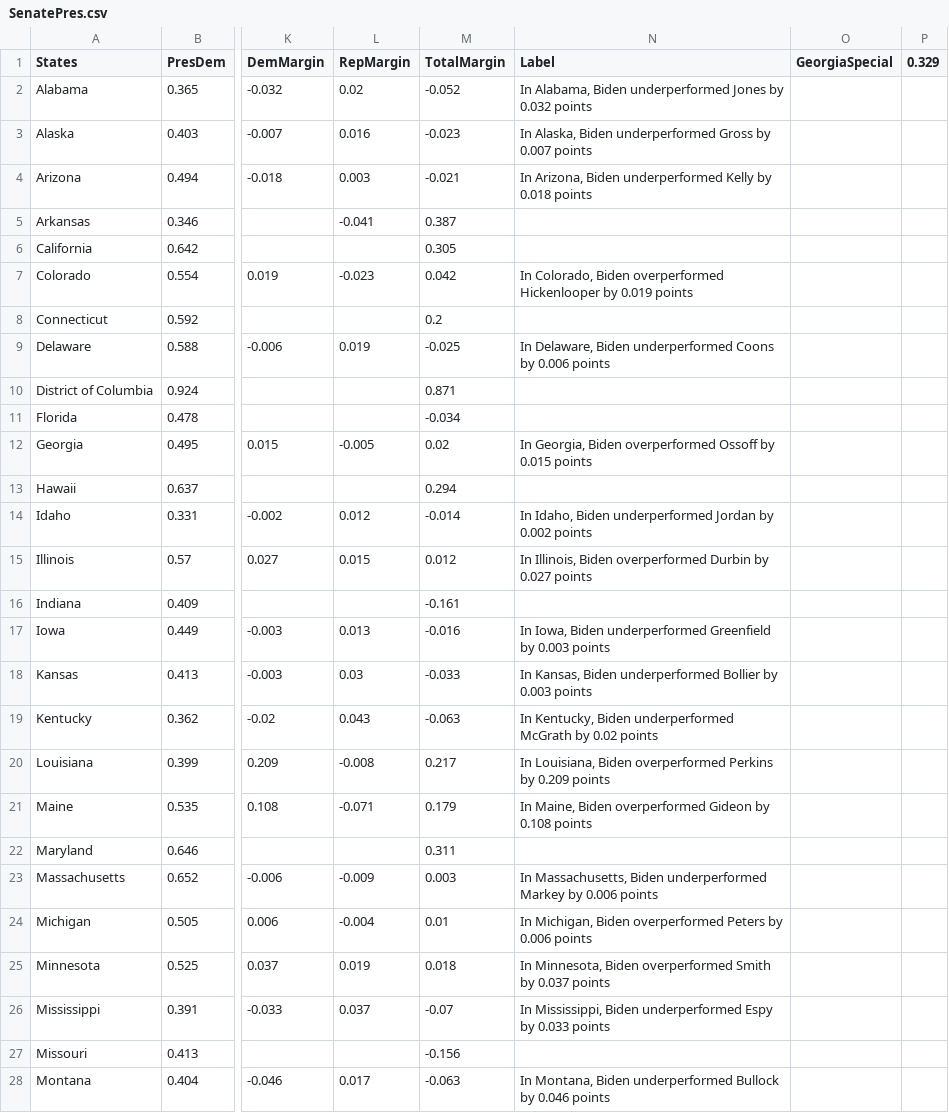
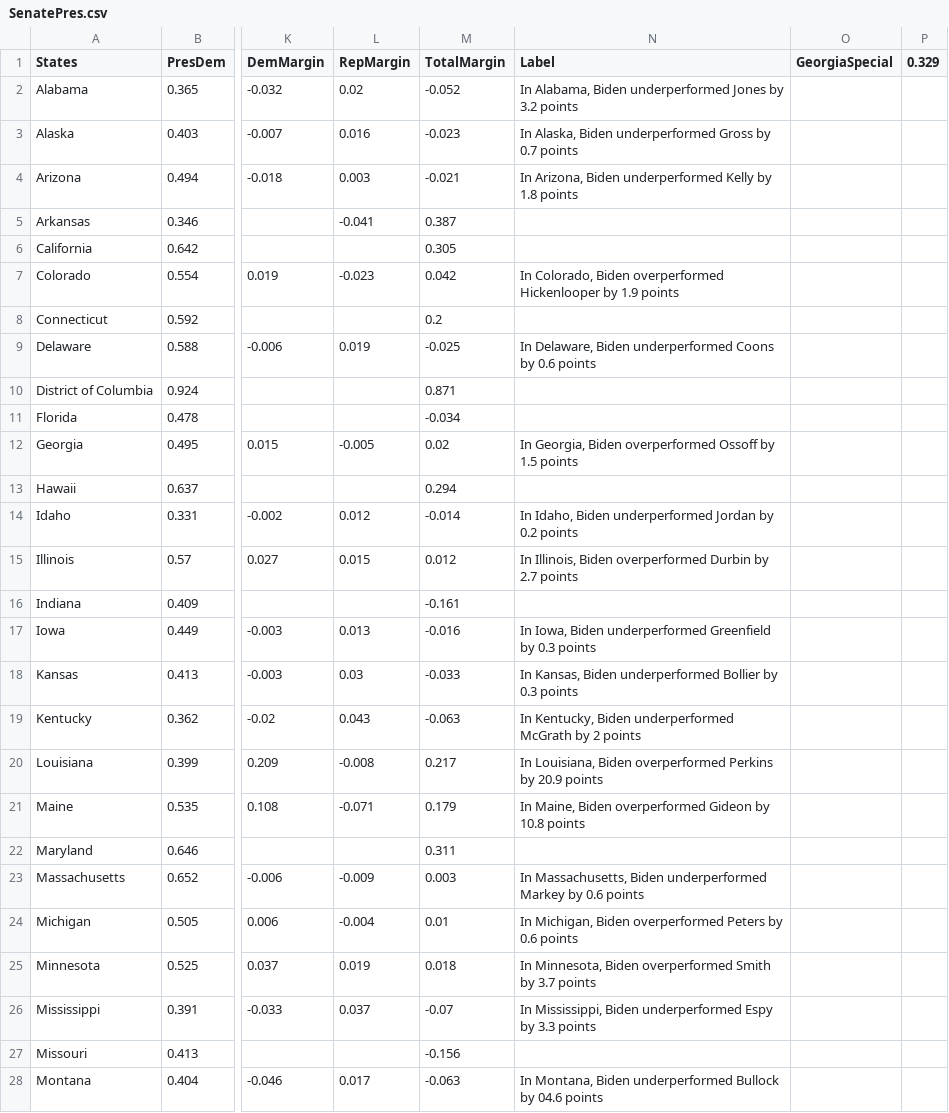
Before and after one commit to gcdean38/maneater, a CSV file: SenatePres.csv, drawn as a sheet; only a part is shown, gaps mark what is left out; the diff covers the shown part only; the diff names each change by its address in the sheet, - before the commit and + after, or states it on an @@ line.

Commit message:
reformat

```diff
--- a/SenatePres.csv
+++ b/SenatePres.csv
-N2 (Label): …Jones by 0.032 points
+N2 (Label): …Jones by 3.2 points
-N3 (Label): …Gross by 0.007 points
+N3 (Label): …Gross by 0.7 points
-N4 (Label): …Kelly by 0.018 points
+N4 (Label): …Kelly by 1.8 points
-N7 (Label): …Hickenlooper by 0.019 points
+N7 (Label): …Hickenlooper by 1.9 points
-N9 (Label): …Coons by 0.006 points
+N9 (Label): …Coons by 0.6 points
-N12 (Label): …Ossoff by 0.015 points
+N12 (Label): …Ossoff by 1.5 points
-N14 (Label): …Jordan by 0.002 points
+N14 (Label): …Jordan by 0.2 points
-N15 (Label): …Durbin by 0.027 points
+N15 (Label): …Durbin by 2.7 points
-N17 (Label): …Greenfield by 0.003 points
+N17 (Label): …Greenfield by 0.3 points
-N18 (Label): …Bollier by 0.003 points
+N18 (Label): …Bollier by 0.3 points
-N19 (Label): …McGrath by 0.02 points
+N19 (Label): …McGrath by 2 points
-N20 (Label): …Perkins by 0.209 points
+N20 (Label): …Perkins by 20.9 points
-N21 (Label): …Gideon by 0.108 points
+N21 (Label): …Gideon by 10.8 points
-N23 (Label): …Markey by 0.006 points
+N23 (Label): …Markey by 0.6 points
-N24 (Label): …Peters by 0.006 points
+N24 (Label): …Peters by 0.6 points
-N25 (Label): …Smith by 0.037 points
+N25 (Label): …Smith by 3.7 points
-N26 (Label): …Espy by 0.033 points
+N26 (Label): …Espy by 3.3 points
-N28 (Label): …Bullock by 0.046 points
+N28 (Label): …Bullock by 04.6 points
```
Also changed, not shown: 15 edited cells elsewhere in this file.
